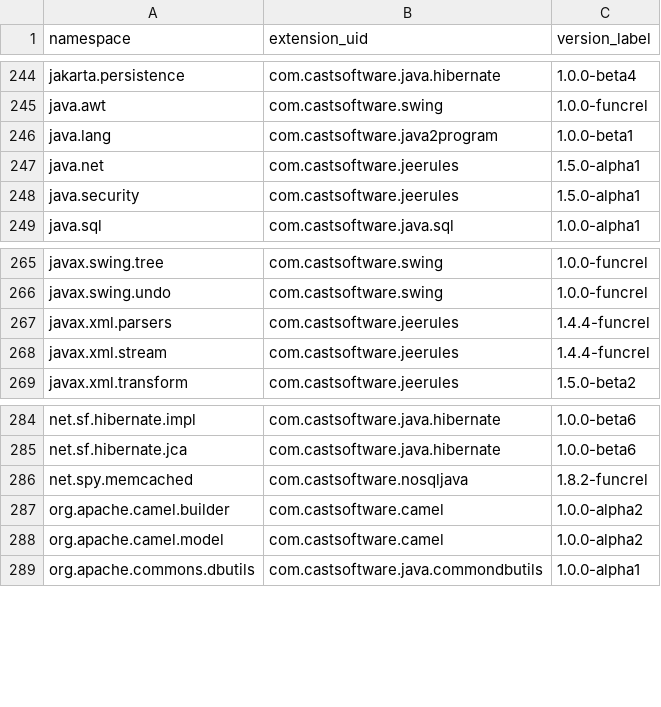
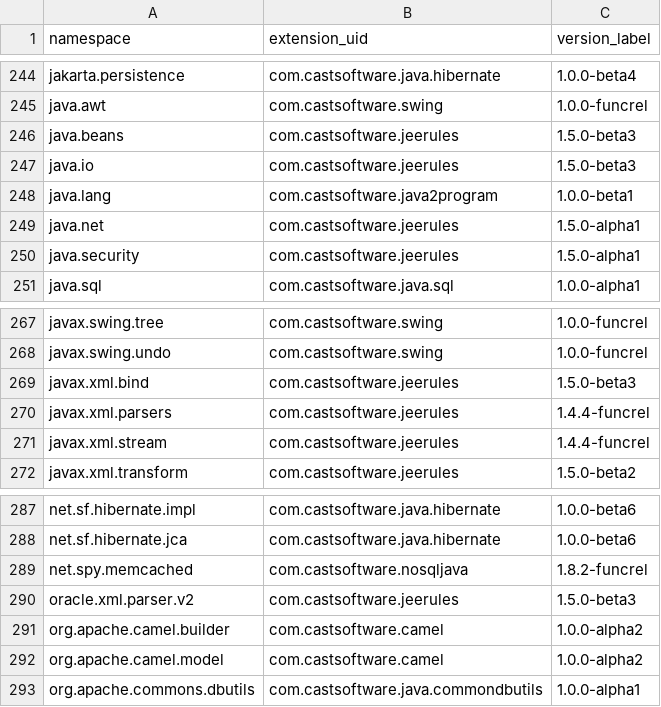
Before and after one commit to athenalobo/QRPortalTest, a CSV file: rest/extend/reports/api-namespaces.csv, drawn as a sheet; only a part is shown, gaps mark what is left out.

Commit message:
Automatic commit from job CAIP_Tool_Build_QRPortal_Data BuildNumber=4745

```diff
--- a/rest/extend/reports/api-namespaces.csv
+++ b/rest/extend/reports/api-namespaces.csv
@@ -245,2 +245,4 @@ jakarta.persistence,com.castsoftware.java.hibernate,1.0.0-beta4
 java.awt,com.castsoftware.swing,1.0.0-funcrel
+java.beans,com.castsoftware.jeerules,1.5.0-beta3
+java.io,com.castsoftware.jeerules,1.5.0-beta3
 java.lang,com.castsoftware.java2program,1.0.0-beta1
@@ -266,2 +268,3 @@ javax.swing.tree,com.castsoftware.swing,1.0.0-funcrel
 javax.swing.undo,com.castsoftware.swing,1.0.0-funcrel
+javax.xml.bind,com.castsoftware.jeerules,1.5.0-beta3
 javax.xml.parsers,com.castsoftware.jeerules,1.4.4-funcrel
@@ -286,2 +289,3 @@ net.sf.hibernate.jca,com.castsoftware.java.hibernate,1.0.0-beta6
 net.spy.memcached,com.castsoftware.nosqljava,1.8.2-funcrel
+oracle.xml.parser.v2,com.castsoftware.jeerules,1.5.0-beta3
 org.apache.camel.builder,com.castsoftware.camel,1.0.0-alpha2
```
Also changed, not shown: 3 other files.
